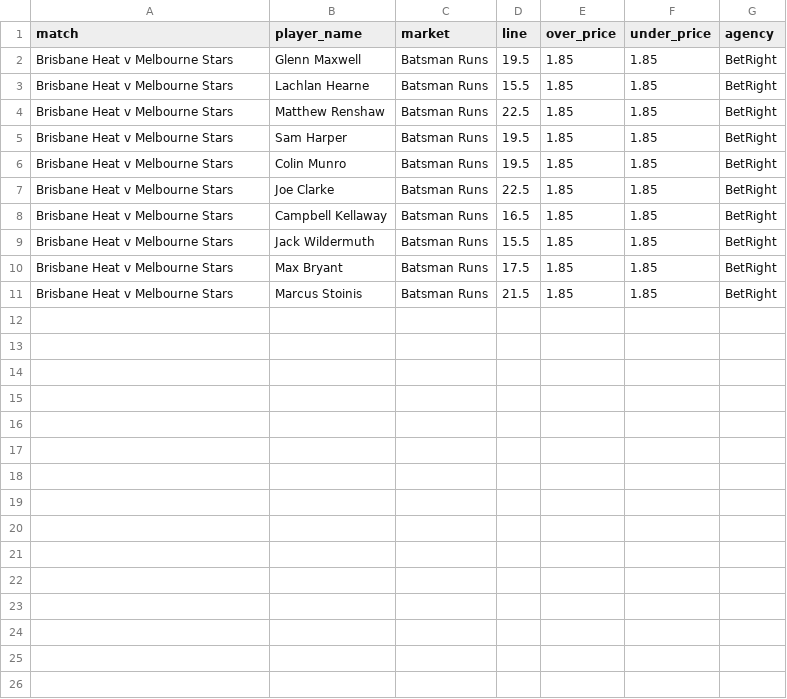
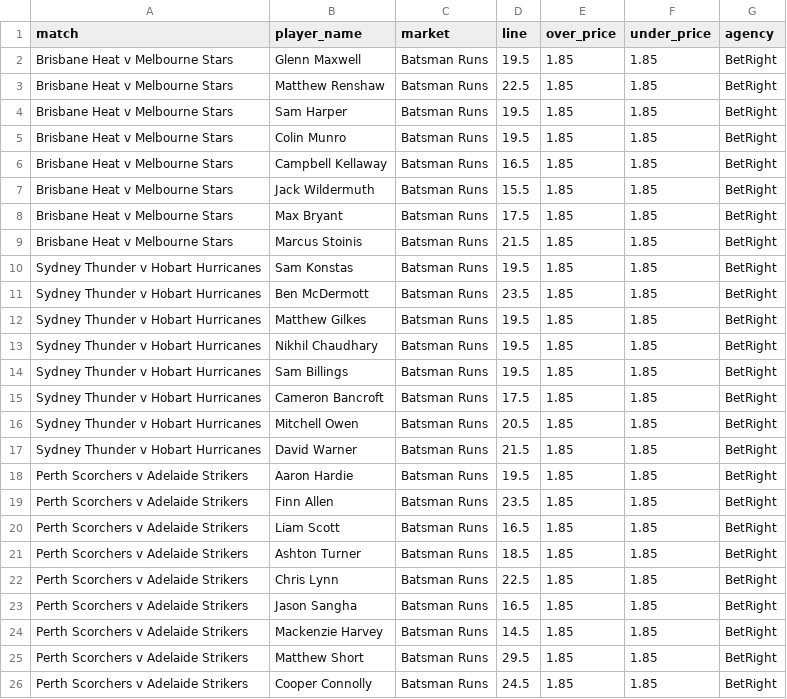
Before and after one commit to jamesbrown1417/Cricket-Analysis, a CSV file: Data/T20s/Big Bash/scraped_odds/betright_player_runs.csv, drawn as a sheet; removed rows and columns are numbered as before the commit, all else as after; the diff names each change by its address in the sheet, - before the commit and + after, or states it on an @@ line.

```diff
--- a/Data/T20s/Big Bash/scraped_odds/betright_player_runs.csv
+++ b/Data/T20s/Big Bash/scraped_odds/betright_player_runs.csv
-row 3: Brisbane Heat v Melbourne Stars | Lachlan Hearne | Batsman Runs | 15.5 | 1.85 | 1.85 | BetRight
-row 7: Brisbane Heat v Melbourne Stars | Joe Clarke | Batsman Runs | 22.5 | 1.85 | 1.85 | BetRight
+row 10: Sydney Thunder v Hobart Hurricanes | Sam Konstas | Batsman Runs | 19.5 | 1.85 | 1.85 | BetRight
+row 11: Sydney Thunder v Hobart Hurricanes | Ben McDermott | Batsman Runs | 23.5 | 1.85 | 1.85 | BetRight
+row 12: Sydney Thunder v Hobart Hurricanes | Matthew Gilkes | Batsman Runs | 19.5 | 1.85 | 1.85 | BetRight
+row 13: Sydney Thunder v Hobart Hurricanes | Nikhil Chaudhary | Batsman Runs | 19.5 | 1.85 | 1.85 | BetRight
+row 14: Sydney Thunder v Hobart Hurricanes | Sam Billings | Batsman Runs | 19.5 | 1.85 | 1.85 | BetRight
+row 15: Sydney Thunder v Hobart Hurricanes | Cameron Bancroft | Batsman Runs | 17.5 | 1.85 | 1.85 | BetRight
+row 16: Sydney Thunder v Hobart Hurricanes | Mitchell Owen | Batsman Runs | 20.5 | 1.85 | 1.85 | BetRight
+row 17: Sydney Thunder v Hobart Hurricanes | David Warner | Batsman Runs | 21.5 | 1.85 | 1.85 | BetRight
+row 18: Perth Scorchers v Adelaide Strikers | Aaron Hardie | Batsman Runs | 19.5 | 1.85 | 1.85 | BetRight
+row 19: Perth Scorchers v Adelaide Strikers | Finn Allen | Batsman Runs | 23.5 | 1.85 | 1.85 | BetRight
+row 20: Perth Scorchers v Adelaide Strikers | Liam Scott | Batsman Runs | 16.5 | 1.85 | 1.85 | BetRight
+row 21: Perth Scorchers v Adelaide Strikers | Ashton Turner | Batsman Runs | 18.5 | 1.85 | 1.85 | BetRight
+row 22: Perth Scorchers v Adelaide Strikers | Chris Lynn | Batsman Runs | 22.5 | 1.85 | 1.85 | BetRight
+row 23: Perth Scorchers v Adelaide Strikers | Jason Sangha | Batsman Runs | 16.5 | 1.85 | 1.85 | BetRight
+row 24: Perth Scorchers v Adelaide Strikers | Mackenzie Harvey | Batsman Runs | 14.5 | 1.85 | 1.85 | BetRight
+row 25: Perth Scorchers v Adelaide Strikers | Matthew Short | Batsman Runs | 29.5 | 1.85 | 1.85 | BetRight
+row 26: Perth Scorchers v Adelaide Strikers | Cooper Connolly | Batsman Runs | 24.5 | 1.85 | 1.85 | BetRight
```
Also changed, not shown: Data/T20s/Big Bash/scraped_odds/betright_first_over_runs.csv, Data/T20s/Big Bash/scraped_odds/pointsbet_first_player_dismissed.csv, 55 other files.
